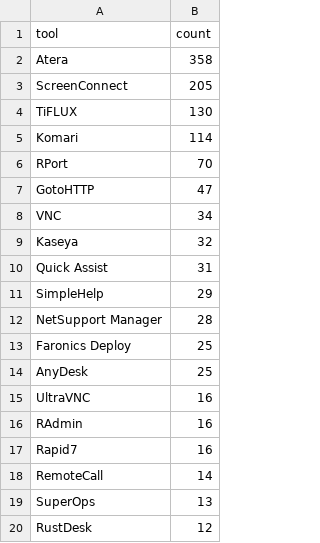
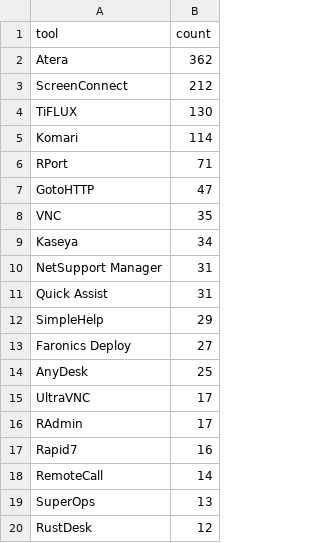
Before and after one commit to Threat-Hunting-Journal/RMM-Tool-Tracking, a CSV file: docs/tool_summary.csv, drawn as a sheet; only a part is shown.

```diff
--- a/docs/tool_summary.csv
+++ b/docs/tool_summary.csv
@@ -1,17 +1,17 @@
 tool,count
-Atera,358
-ScreenConnect,205
+Atera,362
+ScreenConnect,212
 TiFLUX,130
 Komari,114
-RPort,70
+RPort,71
 GotoHTTP,47
-VNC,34
-Kaseya,32
+VNC,35
+Kaseya,34
+NetSupport Manager,31
 Quick Assist,31
 SimpleHelp,29
-NetSupport Manager,28
-Faronics Deploy,25
+Faronics Deploy,27
 AnyDesk,25
-UltraVNC,16
-RAdmin,16
+UltraVNC,17
+RAdmin,17
 Rapid7,16
```
Also changed, not shown: docs/findings.csv, findings.csv, 1 other file.
